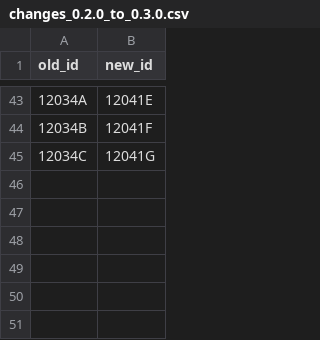
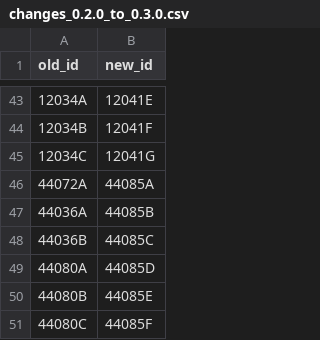
Before and after one commit to OnroerendErfgoed/deelgemeenten, a CSV file: data/csv/changes_0.2.0_to_0.3.0.csv, drawn as a sheet; only a part is shown, gaps mark what is left out.

```diff
--- a/data/csv/changes_0.2.0_to_0.3.0.csv
+++ b/data/csv/changes_0.2.0_to_0.3.0.csv
@@ -45 +45,7 @@
 "12034C";"12041G"
+"44072A";"44085A"
+"44036A";"44085B"
+"44036B";"44085C"
+"44080A";"44085D"
+"44080B";"44085E"
+"44080C";"44085F"
```
Also changed, not shown: data/csv/deelgemeenten.csv.
